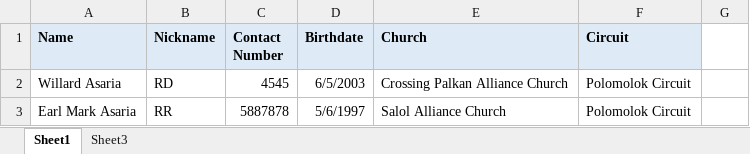
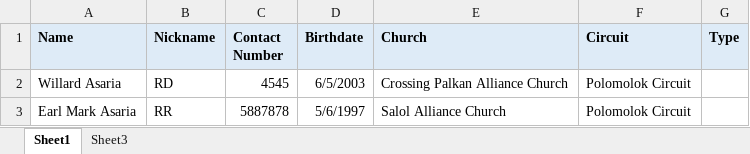
Before and after one commit to ArtemisPeter/AypReg, an Excel workbook: PreReg Template.xlsx, sheet Sheet1, drawn as a sheet; values as stored, in another font and other column widths than the file's, no borders; the diff names each change by its address in the sheet, - before the commit and + after, or states it on an @@ line.

```diff
--- a/PreReg Template.xlsx (sheet Sheet1)
+++ b/PreReg Template.xlsx (sheet Sheet1)
-G1: (empty)
+G1: Type
-G1 fill: none
+G1 fill: #DEEBF7
```
Also changed, not shown: 9 other files.
